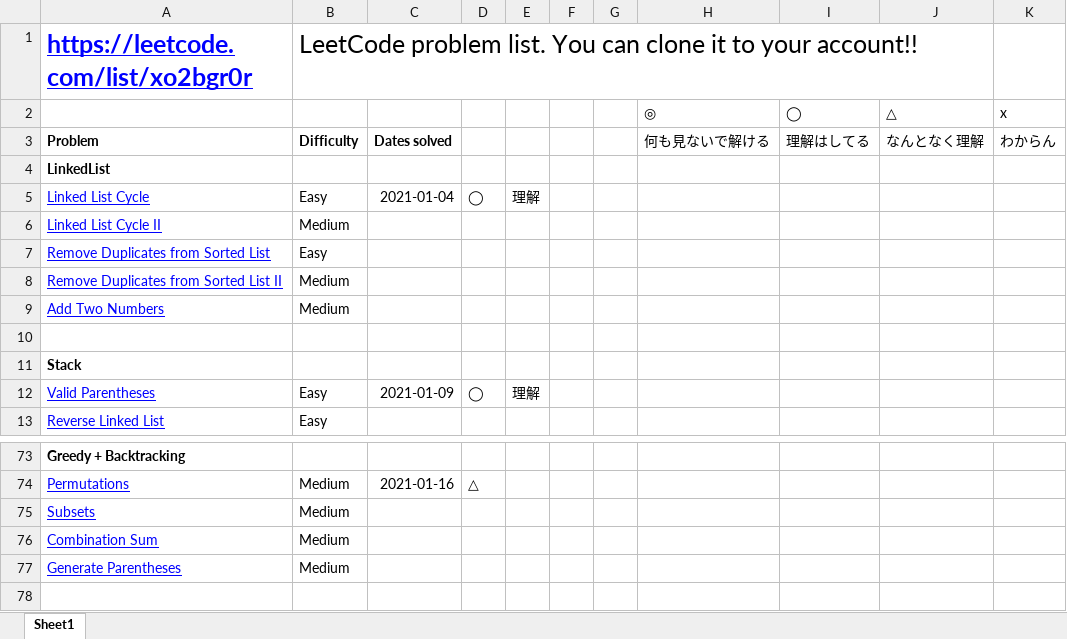
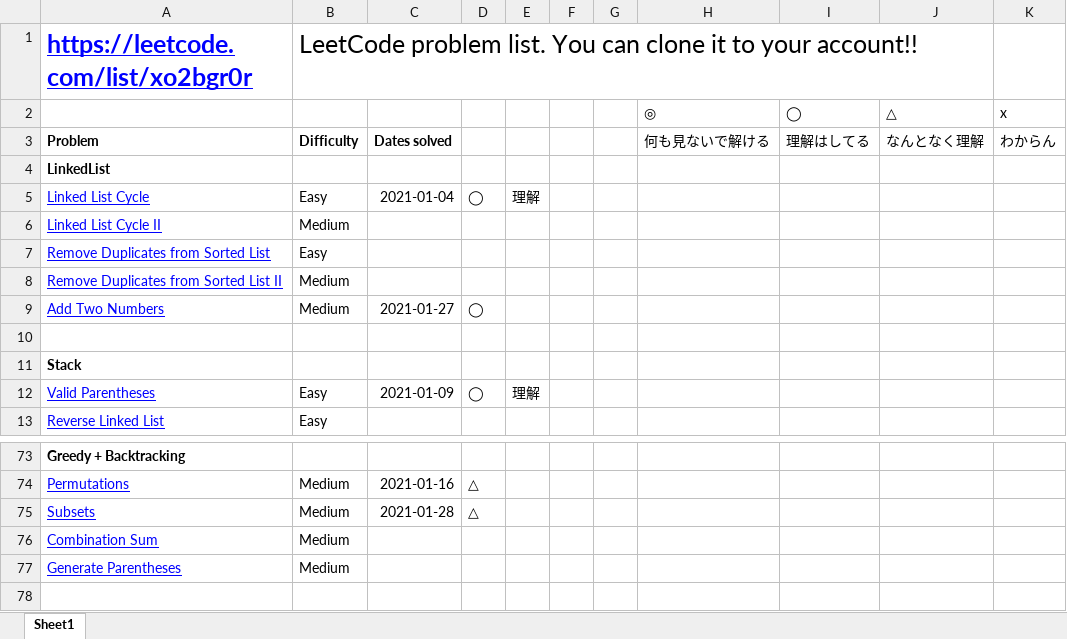
Before and after one commit to Toshiyana/leetcode_study, an Excel workbook: 60probrems/60 LeetCode problems to solve for coding interiew.xlsx, sheet Sheet1, drawn as a sheet; only a part is shown, gaps mark what is left out; values as stored, in another font and other column widths than the file's, no borders; conditional formats not drawn; the diff names each change by its address in the sheet, - before the commit and + after, or states it on an @@ line.

```diff
--- a/60probrems/60 LeetCode problems to solve for coding interiew.xlsx (sheet Sheet1)
+++ b/60probrems/60 LeetCode problems to solve for coding interiew.xlsx (sheet Sheet1)
-C9: (empty)
+C9: 2021-01-27
-D9: (empty)
+D9: ◯
-C75: (empty)
+C75: 2021-01-28
-D75: (empty)
+D75: △
```
Also changed, not shown: 1 other file.
